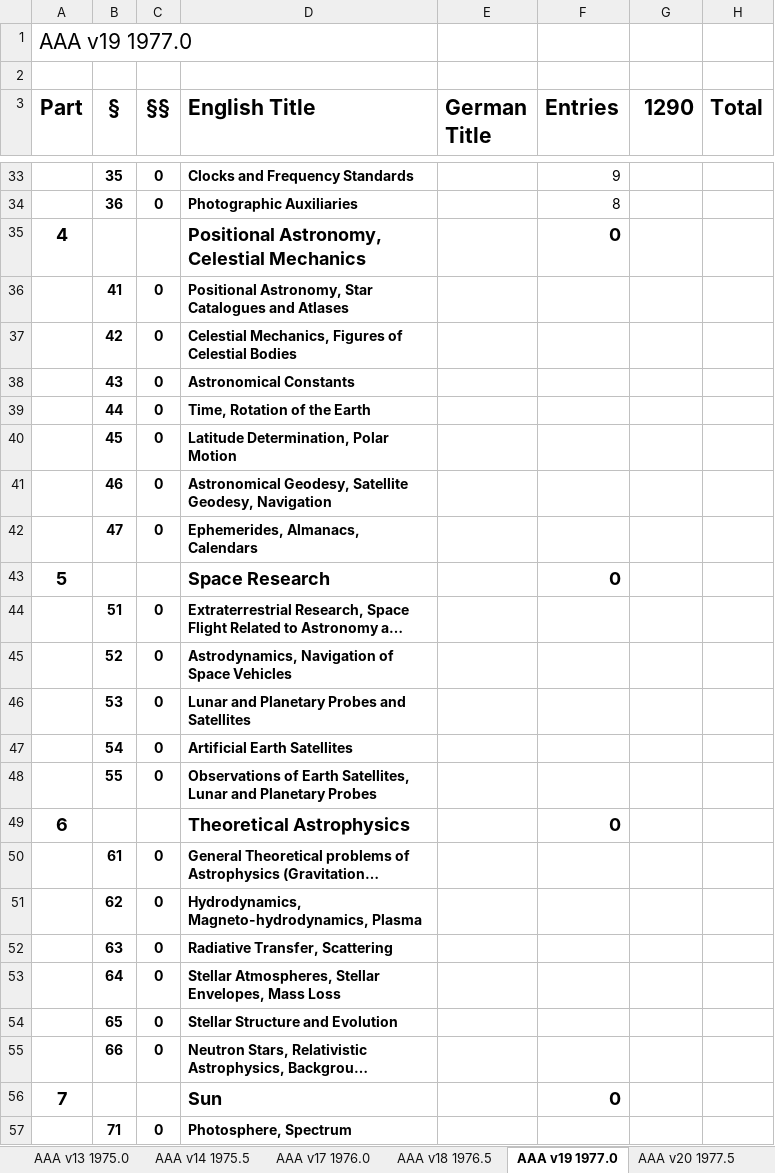
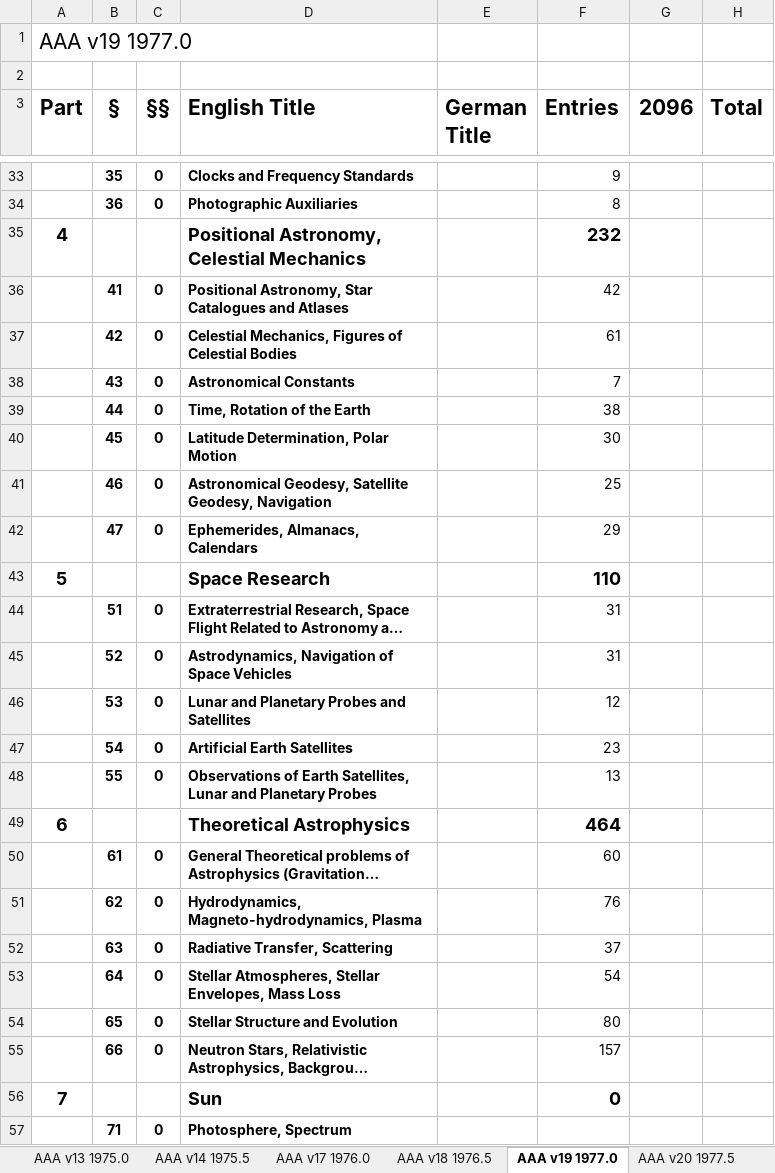
Before and after one commit to JimFowler/books, an Excel workbook: Books20/Data/AAA/AAA_counts.xlsx, sheet AAA v19 1977.0, drawn as a sheet; only a part is shown, gaps mark what is left out; long unchanged cells end in …; values as stored, in another font and other column widths than the file's, no borders; the diff names each change by its address in the sheet, - before the commit and + after, or states it on an @@ line.

Commit message:
Did entry counts through section 66 in AAA 19
 On branch master

 Changes to be committed:
	modified:   Books20/Data/AAA/AAA_counts.xlsx

```diff
--- a/Books20/Data/AAA/AAA_counts.xlsx (sheet AAA v19 1977.0)
+++ b/Books20/Data/AAA/AAA_counts.xlsx (sheet AAA v19 1977.0)
-G3: 1290
+G3: 2096
-F35 (Entries): 0
+F35 (Entries): 232
-F36 (Entries): (empty)
+F36 (Entries): 42
-F37 (Entries): (empty)
+F37 (Entries): 61
-F38 (Entries): (empty)
+F38 (Entries): 7
-F39 (Entries): (empty)
+F39 (Entries): 38
-F40 (Entries): (empty)
+F40 (Entries): 30
-F41 (Entries): (empty)
+F41 (Entries): 25
-F42 (Entries): (empty)
+F42 (Entries): 29
-F43 (Entries): 0
+F43 (Entries): 110
-F44:F45 (Entries): (empty)
+F44:F45 (Entries): 31
-F46 (Entries): (empty)
+F46 (Entries): 12
-F47 (Entries): (empty)
+F47 (Entries): 23
-F48 (Entries): (empty)
+F48 (Entries): 13
-F49 (Entries): 0
+F49 (Entries): 464
-F50 (Entries): (empty)
+F50 (Entries): 60
-F51 (Entries): (empty)
+F51 (Entries): 76
-F52 (Entries): (empty)
+F52 (Entries): 37
-F53 (Entries): (empty)
+F53 (Entries): 54
-F54 (Entries): (empty)
+F54 (Entries): 80
-F55 (Entries): (empty)
+F55 (Entries): 157
```
